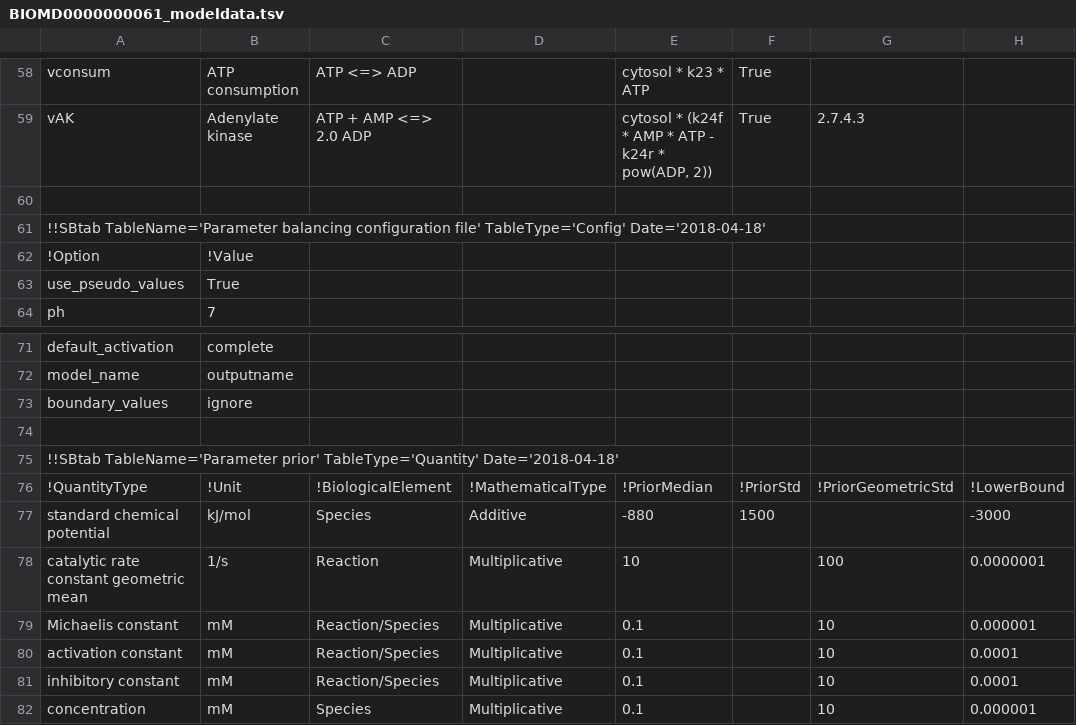
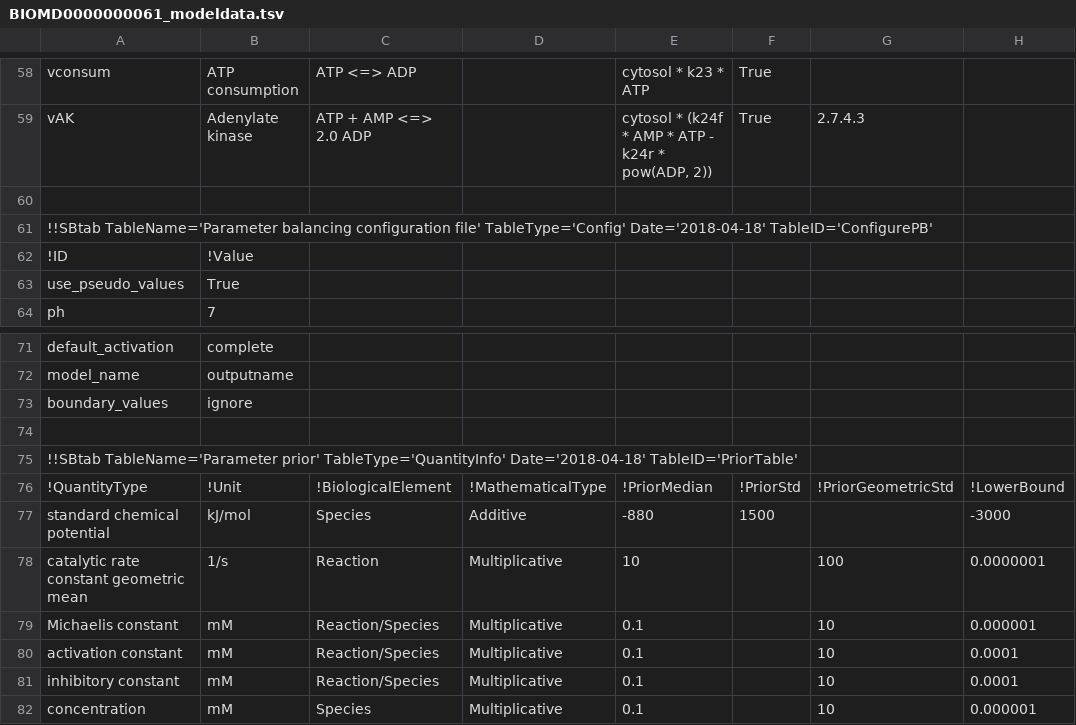
Before and after one commit to tlubitz/SBtab, a TSV file: python/web_version/static/files/example_files/hynne/BIOMD0000000061_modeldata.tsv, drawn as a sheet; only a part is shown, gaps mark what is left out; the diff names each change by its address in the sheet, - before the commit and + after, or states it on an @@ line.

```diff
--- a/python/web_version/static/files/example_files/hynne/BIOMD0000000061_modeldata.tsv
+++ b/python/web_version/static/files/example_files/hynne/BIOMD0000000061_modeldata.tsv
-A61: …TableType='Config' Date='2018-04-18'
+A61: …TableType='Config' Date='2018-04-18' TableID='ConfigurePB'
-A62: !Option
+A62: !ID
-A75: …TableName='Parameter prior' TableType='Quantity' Date='2018-04-18'
+A75: …TableName='Parameter prior' TableType='QuantityInfo' Date='2018-04-18' TableID='PriorTable'
```
Also changed, not shown: definition_table/definitions.tsv, pypi_installer/sbtab/definitions.tsv, 22 other files.
